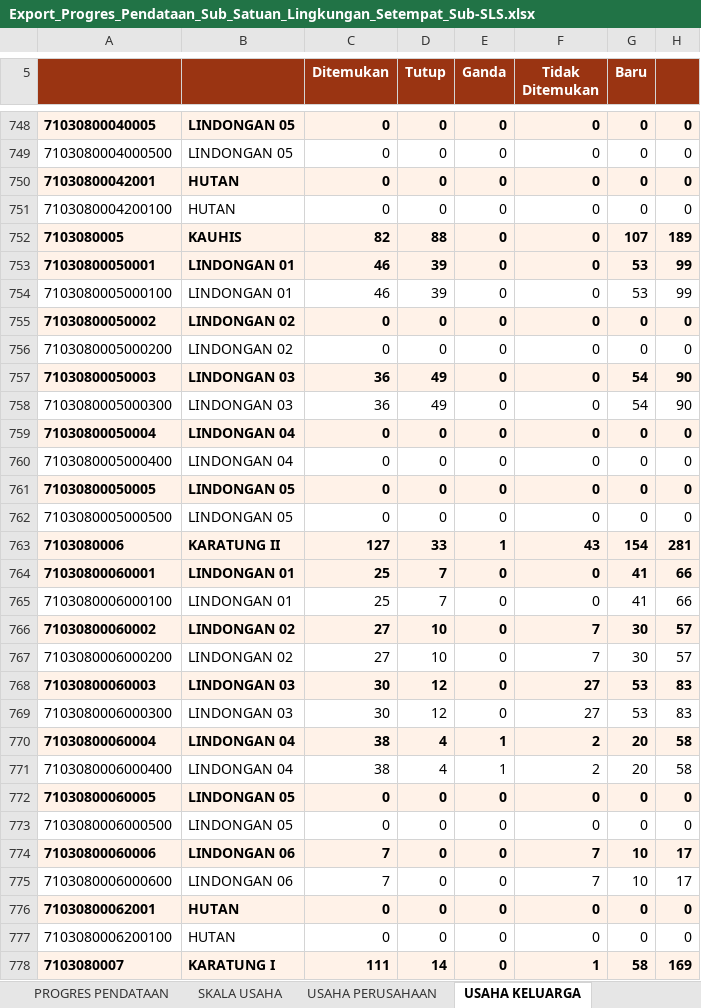
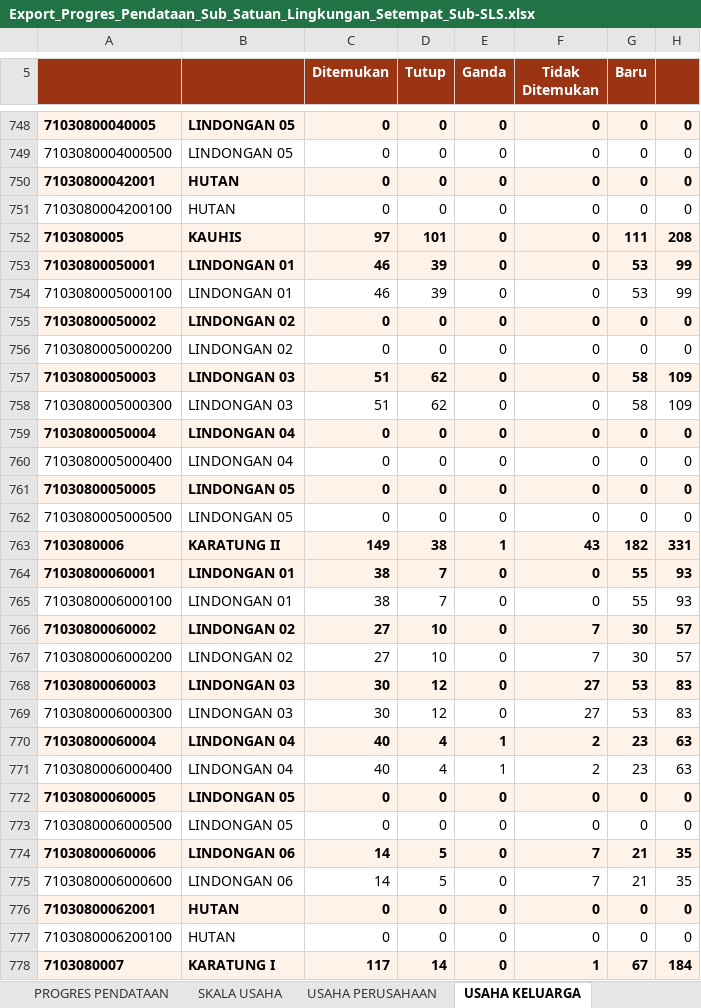
Before and after one commit to danimat15/fasih-sm-scrapper, an Excel workbook: research/fasih-dashboard-se2026/data_mikro_sls/Export_Progres_Pendataan_Sub_Satuan_Lingkungan_Setempat_Sub-SLS.xlsx, sheet USAHA KELUARGA, drawn as a sheet; only a part is shown, gaps mark what is left out; values as stored, in another font and other column widths than the file's, no borders; the diff covers the shown part only; the diff names each change by its address in the sheet, - before the commit and + after, or states it on an @@ line.

```diff
--- a/research/fasih-dashboard-se2026/data_mikro_sls/Export_Progres_Pendataan_Sub_Satuan_Lingkungan_Setempat_Sub-SLS.xlsx (sheet USAHA KELUARGA)
+++ b/research/fasih-dashboard-se2026/data_mikro_sls/Export_Progres_Pendataan_Sub_Satuan_Lingkungan_Setempat_Sub-SLS.xlsx (sheet USAHA KELUARGA)
-C752 (Ditemukan): 82
+C752 (Ditemukan): 97
-D752 (Tutup): 88
+D752 (Tutup): 101
-G752 (Baru): 107
+G752 (Baru): 111
-H752: 189
+H752: 208
-C757:C758 (Ditemukan): 36
+C757:C758 (Ditemukan): 51
-D757:D758 (Tutup): 49
+D757:D758 (Tutup): 62
-G757:G758 (Baru): 54
+G757:G758 (Baru): 58
-H757:H758: 90
+H757:H758: 109
-C763 (Ditemukan): 127
+C763 (Ditemukan): 149
-D763 (Tutup): 33
+D763 (Tutup): 38
-G763 (Baru): 154
+G763 (Baru): 182
-H763: 281
+H763: 331
-C764:C765 (Ditemukan): 25
+C764:C765 (Ditemukan): 38
-G764:G765 (Baru): 41
+G764:G765 (Baru): 55
-H764:H765: 66
+H764:H765: 93
-C770:C771 (Ditemukan): 38
+C770:C771 (Ditemukan): 40
-G770:G771 (Baru): 20
+G770:G771 (Baru): 23
-H770:H771: 58
+H770:H771: 63
-C774:C775 (Ditemukan): 7
+C774:C775 (Ditemukan): 14
-D774:D775 (Tutup): 0
+D774:D775 (Tutup): 5
-G774:G775 (Baru): 10
+G774:G775 (Baru): 21
-H774:H775: 17
+H774:H775: 35
-C778 (Ditemukan): 111
+C778 (Ditemukan): 117
-G778 (Baru): 58
+G778 (Baru): 67
-H778: 169
+H778: 184
```
Also changed, not shown: 1 added row, 1 removed row and 1925 edited cells elsewhere in this sheet, sheet KESELURUHAN USAHA, sheet PROPORSI PERTANIAN NON PERTANIA, sheet PROPORSI USAHA, sheet USAHA PERUSAHAAN, sheet SKALA USAHA, sheet PROGRES PENDATAAN, 1 more sheet, dashboard/public/Report_Dashboard_Morning.xlsx, research/fasih-dashboard-se2026/data_mikro_sls/Export_Progres_Pemutakhiran_Keluarga_Sub_Satuan_Lingkungan_Setempat_Sub-SLS.xlsx, 14 other files.
